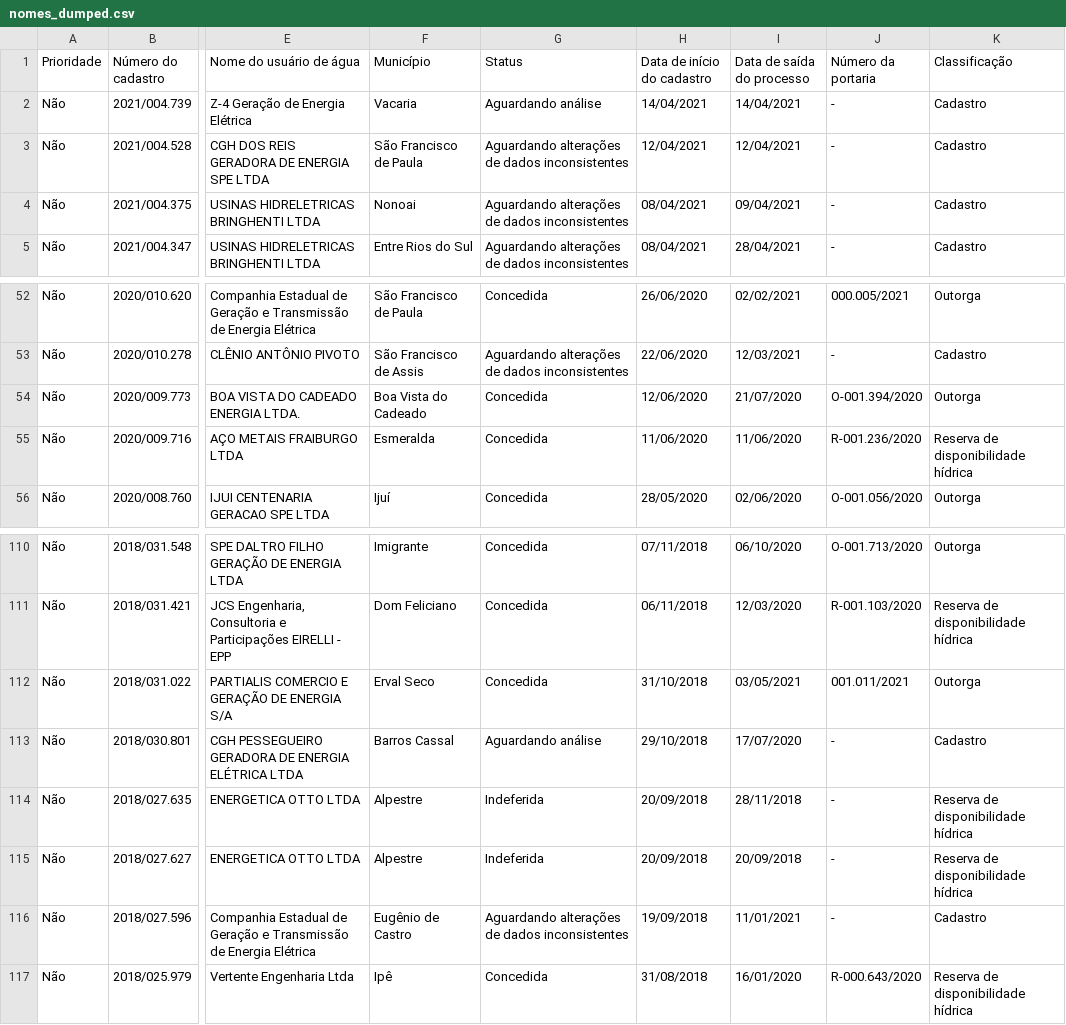
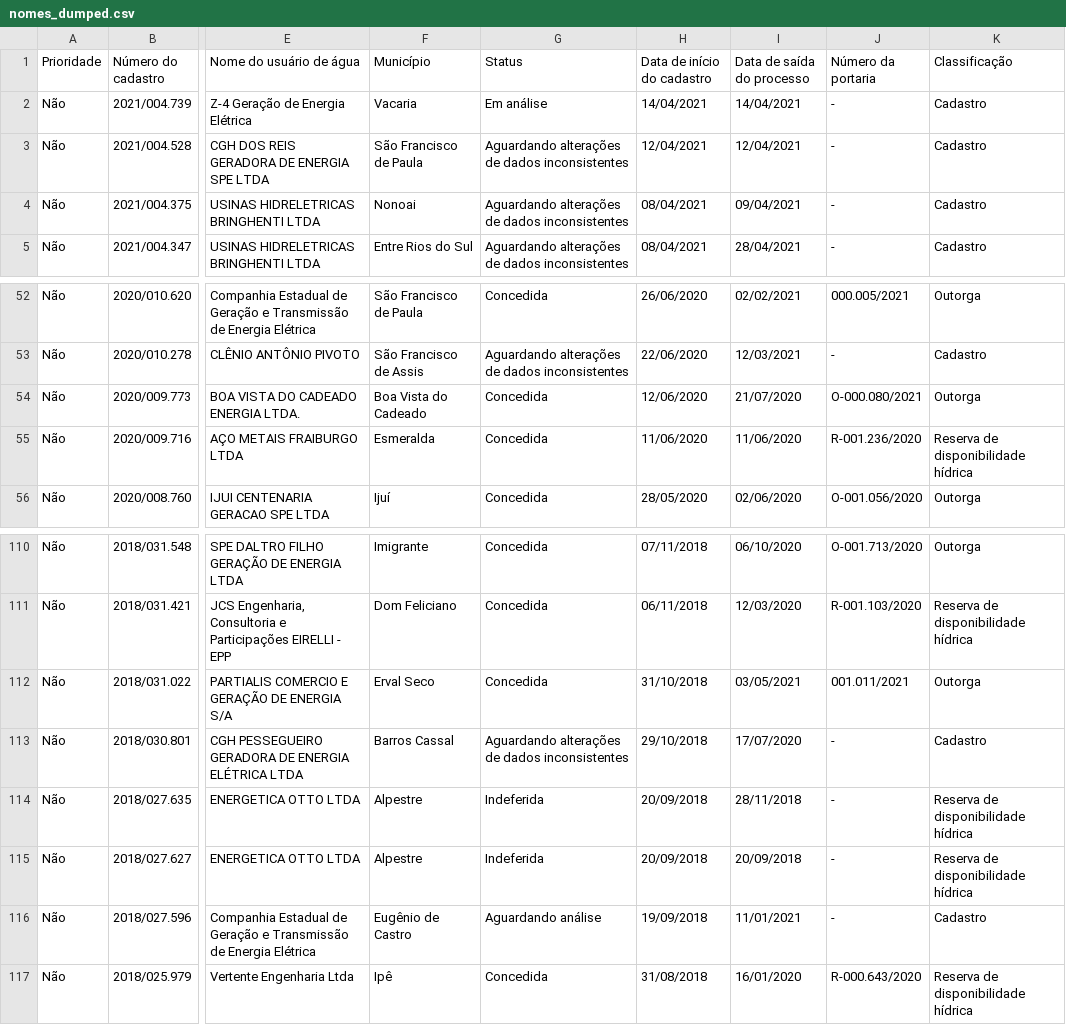
Before and after one commit to robertorolo/KML_from_SIOUT_csv, a CSV file: tabelas/nomes_dumped.csv, drawn as a sheet; only a part is shown, gaps mark what is left out; the diff names each change by its address in the sheet, - before the commit and + after, or states it on an @@ line.

Commit message:
tabelas bonitas

```diff
--- a/tabelas/nomes_dumped.csv
+++ b/tabelas/nomes_dumped.csv
-G2 (Status): Aguardando análise
+G2 (Status): Em análise
-J54 (Número da portaria): O-001.394/2020
+J54 (Número da portaria): O-000.080/2021
-G113 (Status): Aguardando análise
+G113 (Status): Aguardando alterações de dados inconsistentes
-G116 (Status): Aguardando alterações de dados inconsistentes
+G116 (Status): Aguardando análise
```
Also changed, not shown: 14 other files.
